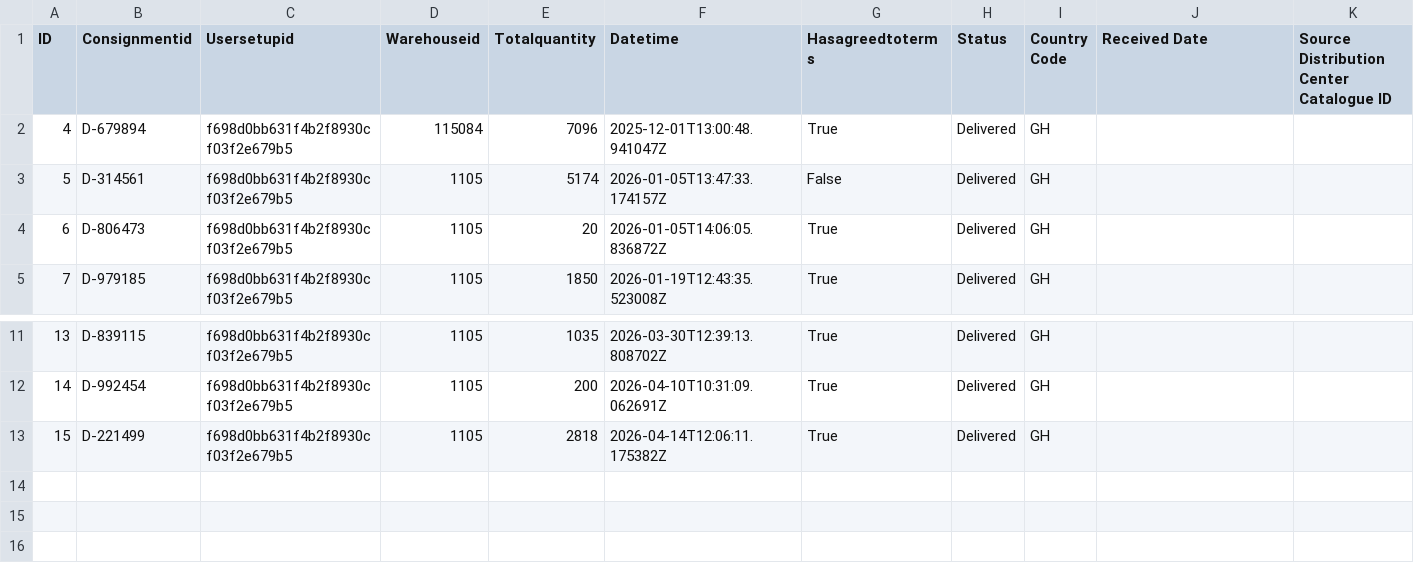
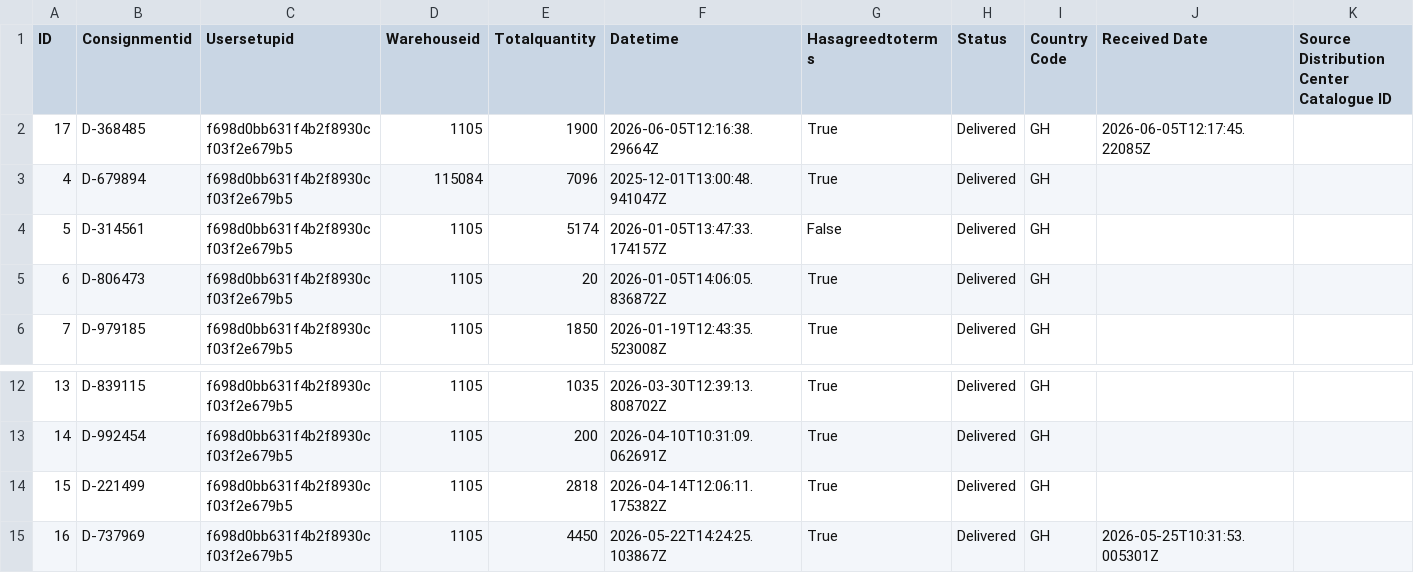
Before and after one commit to Emehub/TribeCo-sales-analysis-v2, a CSV file: data/consignmentorder.csv, drawn as a sheet; only a part is shown, gaps mark what is left out.

```diff
--- a/data/consignmentorder.csv
+++ b/data/consignmentorder.csv
@@ -1,2 +1,3 @@
 ID,Consignmentid,Usersetupid,Warehouseid,Totalquantity,Datetime,Hasagreedtoterms,Status,Country Code,Received Date,Source Distribution Center Catalogue ID
+17,D-368485,f698d0bb631f4b2f8930cf03f2e679b5,1105,1900,2026-06-05T12:16:38.29664Z,True,Delivered,GH,2026-06-05T12:17:45.22085Z,
 4,D-679894,f698d0bb631f4b2f8930cf03f2e679b5,115084,7096,2025-12-01T13:00:48.941047Z,True,Delivered,GH,,
@@ -13 +14,2 @@ ID,Consignmentid,Usersetupid,Warehouseid,Totalquantity,Datetime,Hasagreedtoterms
 15,D-221499,f698d0bb631f4b2f8930cf03f2e679b5,1105,2818,2026-04-14T12:06:11.175382Z,True,Delivered,GH,,
+16,D-737969,f698d0bb631f4b2f8930cf03f2e679b5,1105,4450,2026-05-22T14:24:25.103867Z,True,Delivered,GH,2026-05-25T10:31:53.005301Z,
```
Also changed, not shown: data/allocatedbatch.csv, data/allocationrequest.csv, 54 other files.
